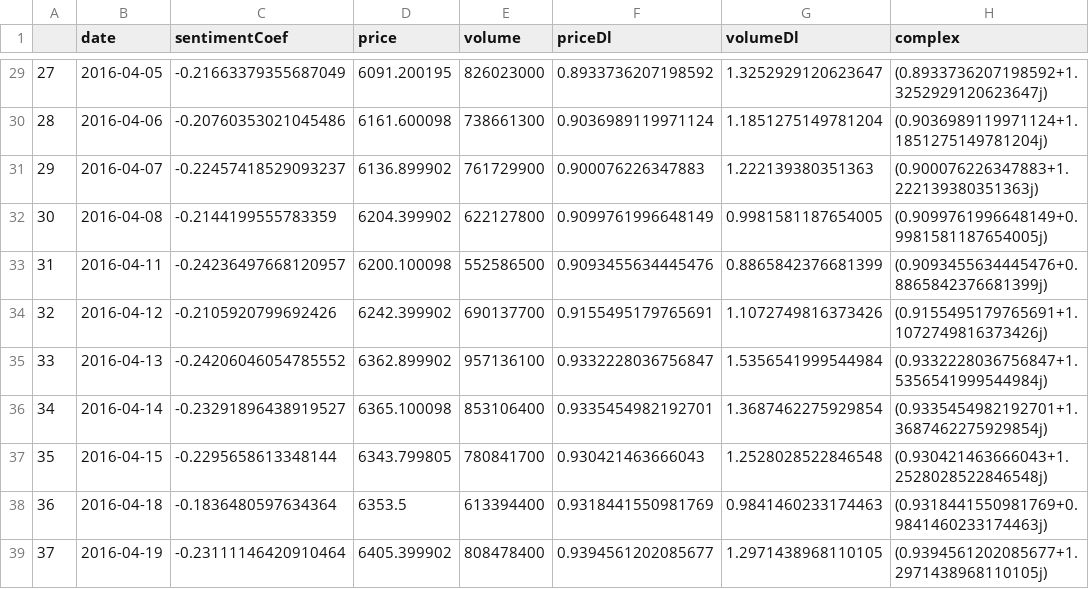
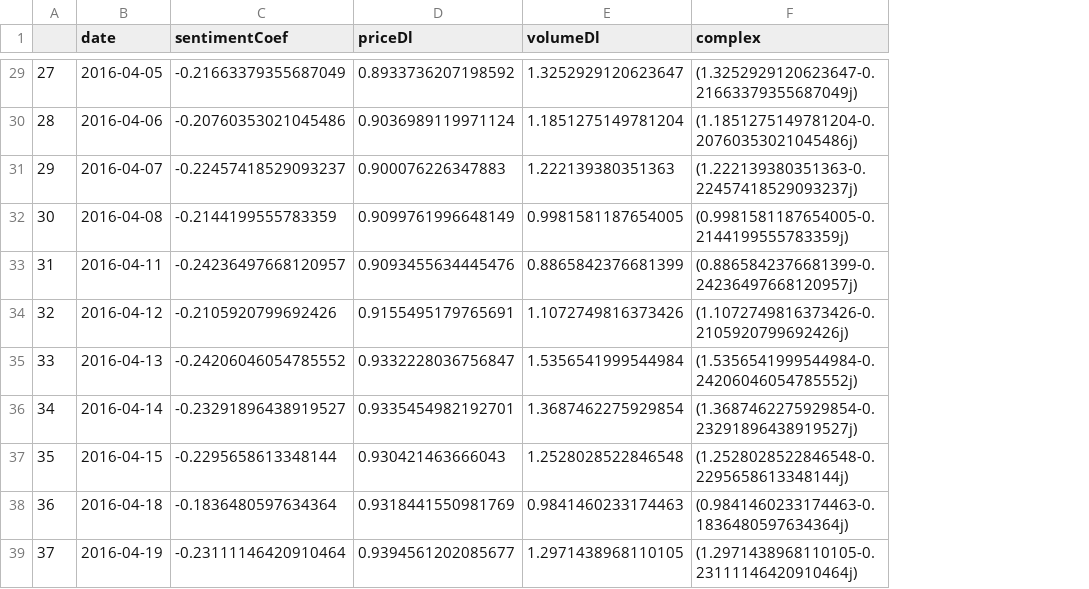
Before and after one commit to baryev/autoregressive-model, a CSV file: data/out_allRes.csv, drawn as a sheet; only a part is shown, gaps mark what is left out; removed rows and columns are numbered as before the commit, all else as after; the diff covers the shown part only; the diff names each change by its address in the sheet, - before the commit and + after, or states it on an @@ line.

```diff
--- a/data/out_allRes.csv
+++ b/data/out_allRes.csv
-column D (price), rows 29-39: 6091.200195 | 6161.600098 | 6136.899902 | 6204.399902 | 6200.100098 | 6242.399902 | 6362.899902 | 6365.100098 | 6343.799805 | 6353.5 | 6405.399902
-column E (volume), rows 29-39: 826023000 | 738661300 | 761729900 | 622127800 | 552586500 | 690137700 | 957136100 | 853106400 | 780841700 | 613394400 | 808478400
-F29 (complex): (0.8933736207198592+1.3252929120623647j)
+F29 (complex): (1.3252929120623647-0.21663379355687049j)
-F30 (complex): (0.9036989119971124+1.1851275149781204j)
+F30 (complex): (1.1851275149781204-0.20760353021045486j)
-F31 (complex): (0.900076226347883+1.222139380351363j)
+F31 (complex): (1.222139380351363-0.22457418529093237j)
-F32 (complex): (0.9099761996648149+0.9981581187654005j)
+F32 (complex): (0.9981581187654005-0.2144199555783359j)
-F33 (complex): (0.9093455634445476+0.8865842376681399j)
+F33 (complex): (0.8865842376681399-0.24236497668120957j)
-F34 (complex): (0.9155495179765691+1.1072749816373426j)
+F34 (complex): (1.1072749816373426-0.2105920799692426j)
-F35 (complex): (0.9332228036756847+1.5356541999544984j)
+F35 (complex): (1.5356541999544984-0.24206046054785552j)
-F36 (complex): (0.9335454982192701+1.3687462275929854j)
+F36 (complex): (1.3687462275929854-0.23291896438919527j)
-F37 (complex): (0.930421463666043+1.2528028522846548j)
+F37 (complex): (1.2528028522846548-0.2295658613348144j)
-F38 (complex): (0.9318441550981769+0.9841460233174463j)
+F38 (complex): (0.9841460233174463-0.1836480597634364j)
-F39 (complex): (0.9394561202085677+1.2971438968110105j)
+F39 (complex): (1.2971438968110105-0.23111146420910464j)
```
Also changed, not shown: 27 edited cells elsewhere in this file, 1 other file.
